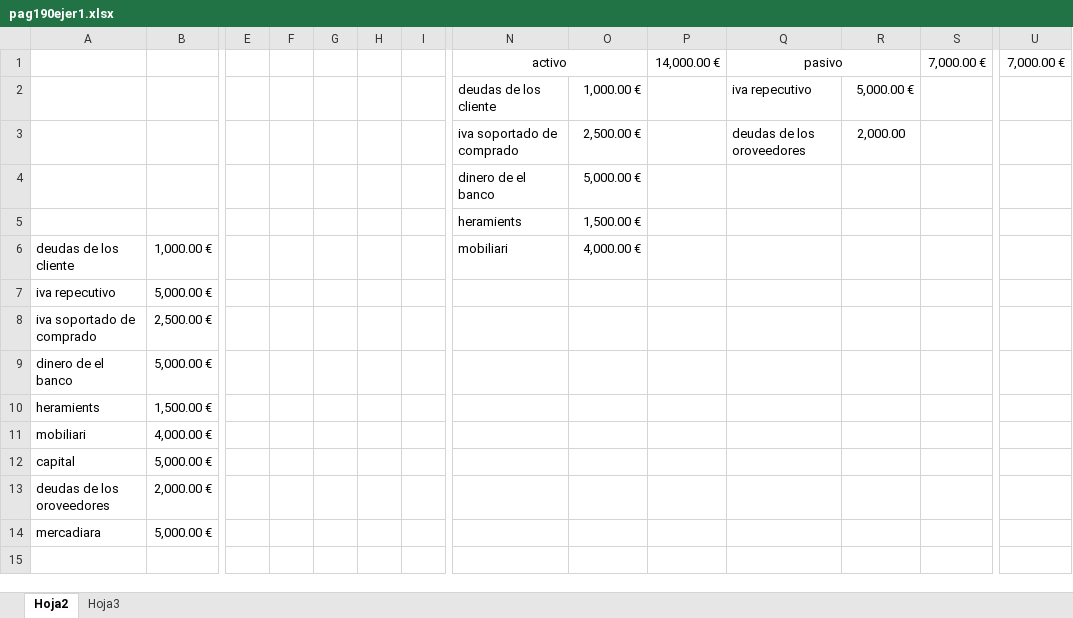
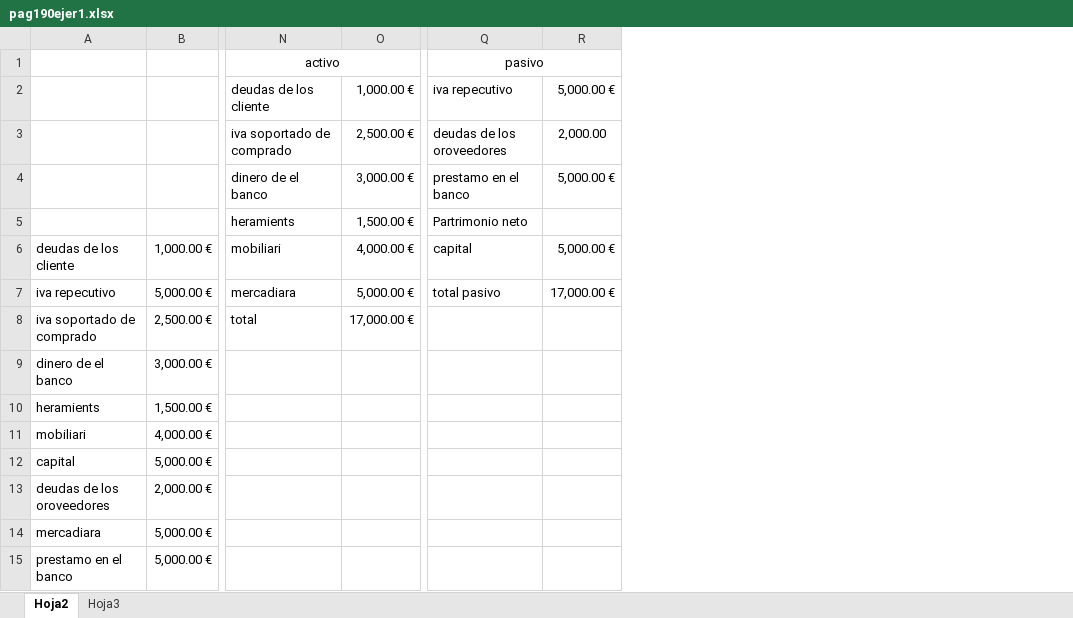
Before and after one commit to MohamedElderkaoui/Empressa-Iniciativa-DAW-Diurno, an Excel workbook: pag190ejer1.xlsx, sheet Hoja2, drawn as a sheet; only a part is shown, gaps mark what is left out; values as stored, in another font and other column widths than the file's, no borders; removed rows and columns are numbered as before the commit, all else as after; rows hold the shown columns only; the diff covers the shown part only; the diff names each change by its address in the sheet, - before the commit and + after, or states it on an @@ line.

Commit message:
pag190ejer2

```diff
--- a/pag190ejer1.xlsx (sheet Hoja2)
+++ b/pag190ejer1.xlsx (sheet Hoja2)
@@ column E hidden, empty @@
@@ column F hidden, empty @@
@@ column G hidden, empty @@
@@ column H hidden, empty @@
@@ column I hidden, empty @@
-column P, row 1: 14,000.00 €
-column S, row 1: 7,000.00 €
-column U, row 1: 7,000.00 €
-row 4:  |  |  |  |  |  |  | dinero de el banco | 5,000.00 €
+row 4:  |  | dinero de el banco | 3,000.00 € | prestamo en el banco | 5,000.00 €
-Q5: (empty)
+Q5: Partrimonio neto
-Q6: (empty)
+Q6: capital
-R6: (empty)
+R6: 5,000.00 €
-N7: (empty)
+N7: mercadiara
-O7: (empty)
+O7: 5,000.00 €
-Q7: (empty)
+Q7: total pasivo
-R7: (empty)
+R7: 17,000.00 €
-N8: (empty)
+N8: total
-O8: (empty)
+O8: 17,000.00 €
-B9: 5,000.00 €
+B9: 3,000.00 €
+row 15: prestamo en el banco | 5,000.00 €
```
Also changed, not shown: 1 added column and 5 removed columns elsewhere in this sheet, 1 other file.
